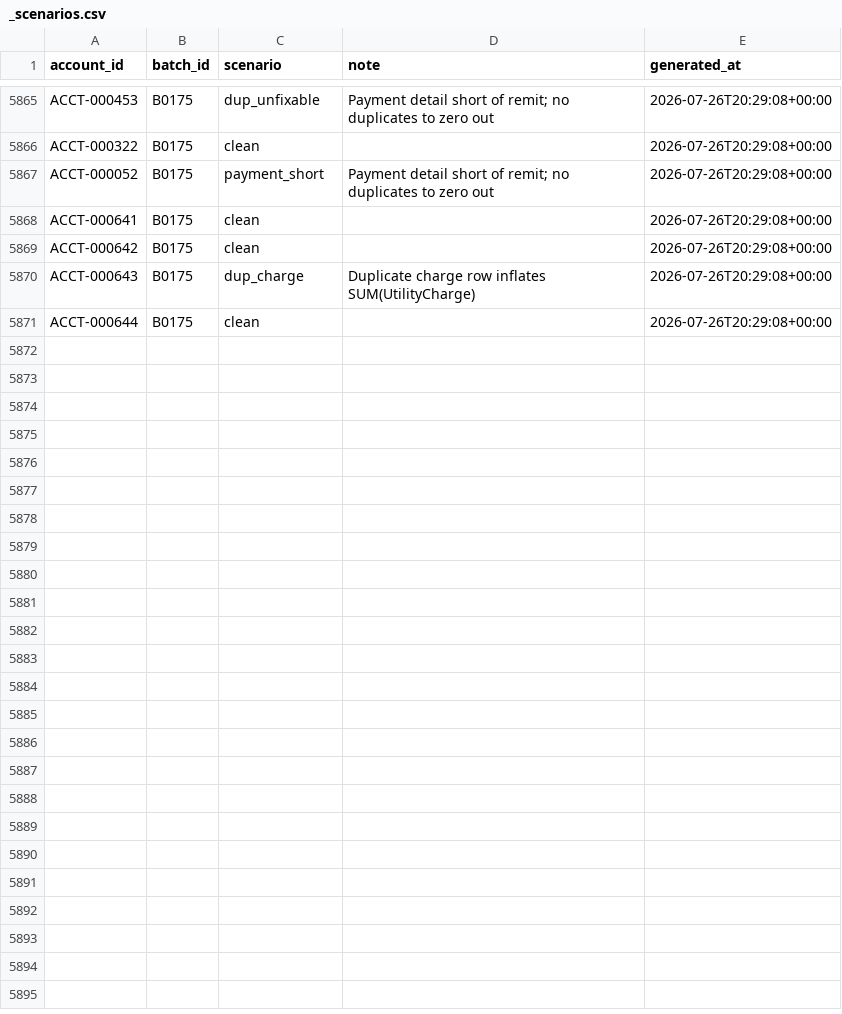
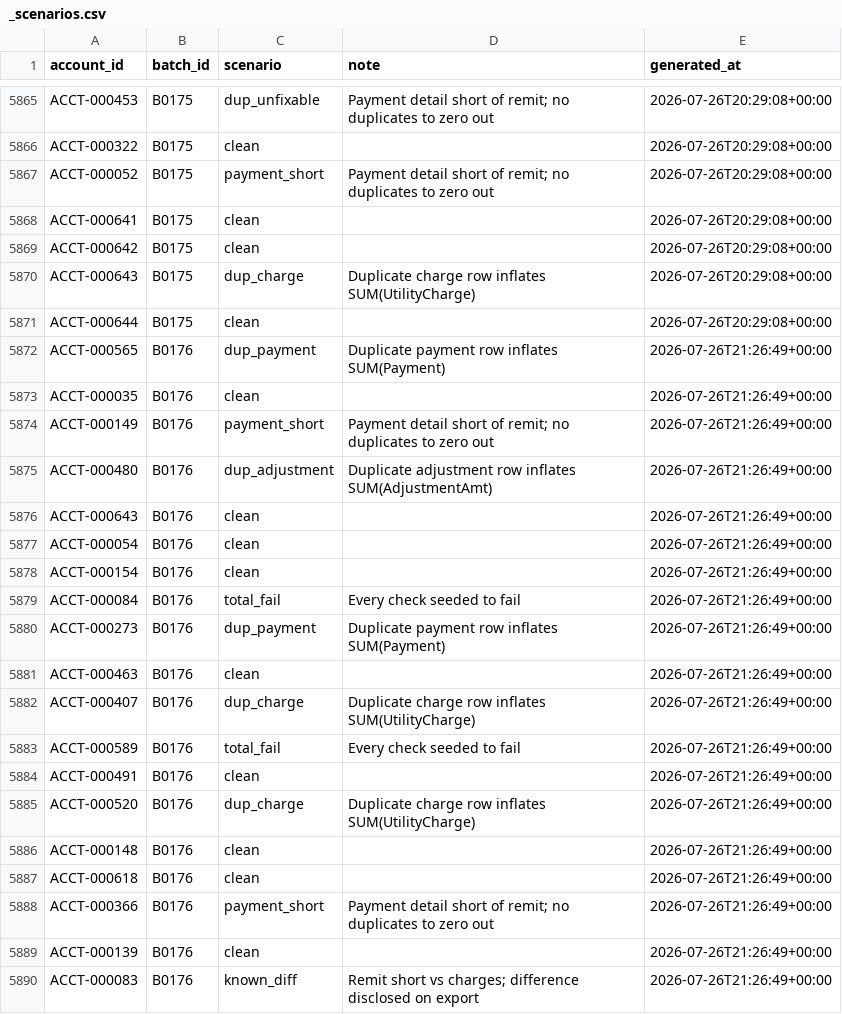
Before and after one commit to jelendu/remit-reconciliation-engine, a CSV file: data_gen/output/_scenarios.csv, drawn as a sheet; only a part is shown, gaps mark what is left out; the diff covers the shown part only.

```diff
--- a/data_gen/output/_scenarios.csv
+++ b/data_gen/output/_scenarios.csv
@@ -5871 +5871,20 @@ ACCT-000643,B0175,dup_charge,Duplicate charge row inflates SUM(UtilityCharge),20
 ACCT-000644,B0175,clean,,2026-07-26T20:29:08+00:00
+ACCT-000565,B0176,dup_payment,Duplicate payment row inflates SUM(Payment),2026-07-26T21:26:49+00:00
+ACCT-000035,B0176,clean,,2026-07-26T21:26:49+00:00
+ACCT-000149,B0176,payment_short,Payment detail short of remit; no duplicates to zero out,2026-07-26T21:26:49+00:00
+ACCT-000480,B0176,dup_adjustment,Duplicate adjustment row inflates SUM(AdjustmentAmt),2026-07-26T21:26:49+00:00
+ACCT-000643,B0176,clean,,2026-07-26T21:26:49+00:00
+ACCT-000054,B0176,clean,,2026-07-26T21:26:49+00:00
+ACCT-000154,B0176,clean,,2026-07-26T21:26:49+00:00
+ACCT-000084,B0176,total_fail,Every check seeded to fail,2026-07-26T21:26:49+00:00
+ACCT-000273,B0176,dup_payment,Duplicate payment row inflates SUM(Payment),2026-07-26T21:26:49+00:00
+ACCT-000463,B0176,clean,,2026-07-26T21:26:49+00:00
+ACCT-000407,B0176,dup_charge,Duplicate charge row inflates SUM(UtilityCharge),2026-07-26T21:26:49+00:00
+ACCT-000589,B0176,total_fail,Every check seeded to fail,2026-07-26T21:26:49+00:00
+ACCT-000491,B0176,clean,,2026-07-26T21:26:49+00:00
+ACCT-000520,B0176,dup_charge,Duplicate charge row inflates SUM(UtilityCharge),2026-07-26T21:26:49+00:00
+ACCT-000148,B0176,clean,,2026-07-26T21:26:49+00:00
+ACCT-000618,B0176,clean,,2026-07-26T21:26:49+00:00
+ACCT-000366,B0176,payment_short,Payment detail short of remit; no duplicates to zero out,2026-07-26T21:26:49+00:00
+ACCT-000139,B0176,clean,,2026-07-26T21:26:49+00:00
+ACCT-000083,B0176,known_diff,Remit short vs charges; difference disclosed on export,2026-07-26T21:26:49+00:00
```
Also changed, not shown: 16 added rows elsewhere in this file, data_gen/output/adjustment_amts.csv, data_gen/output/cust_charges.csv, 17 other files.
